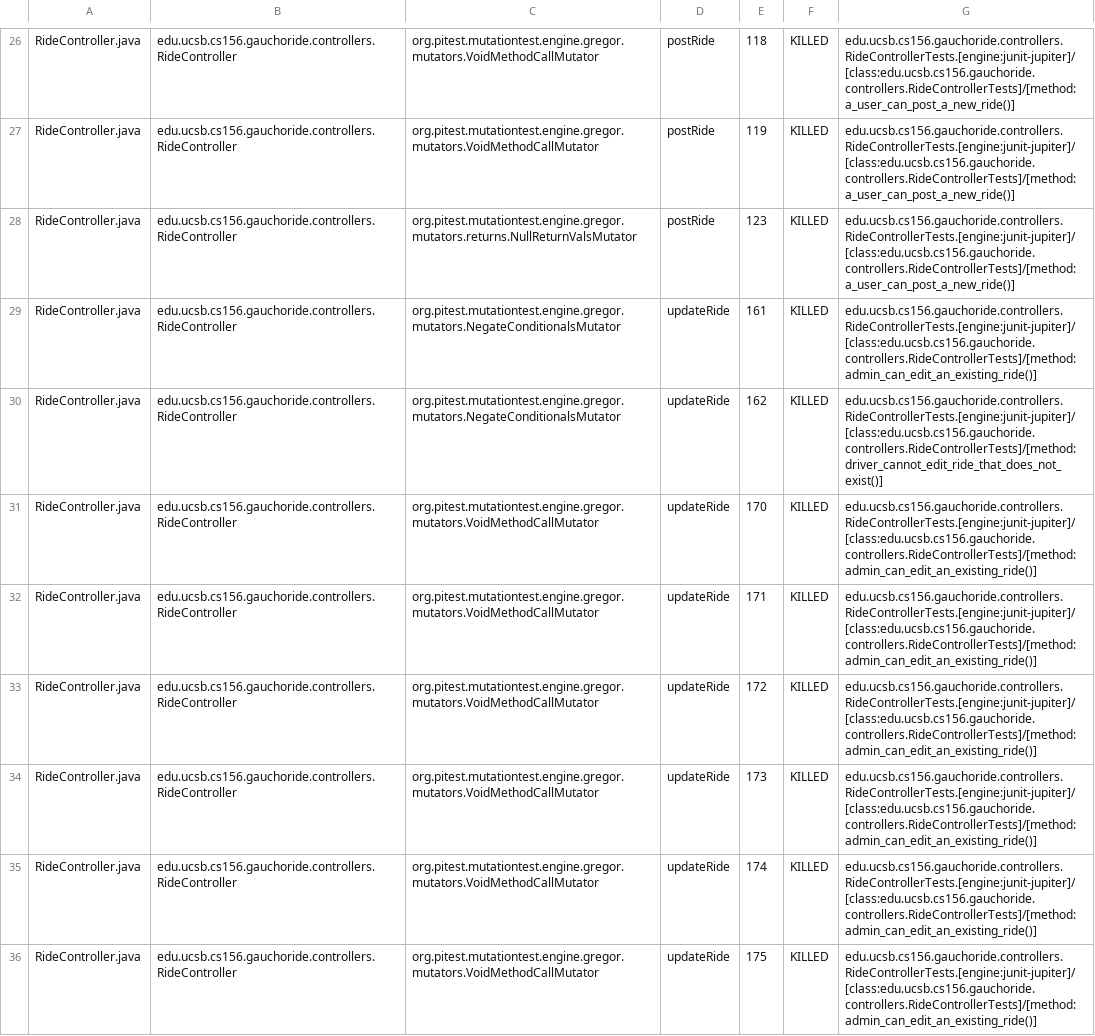
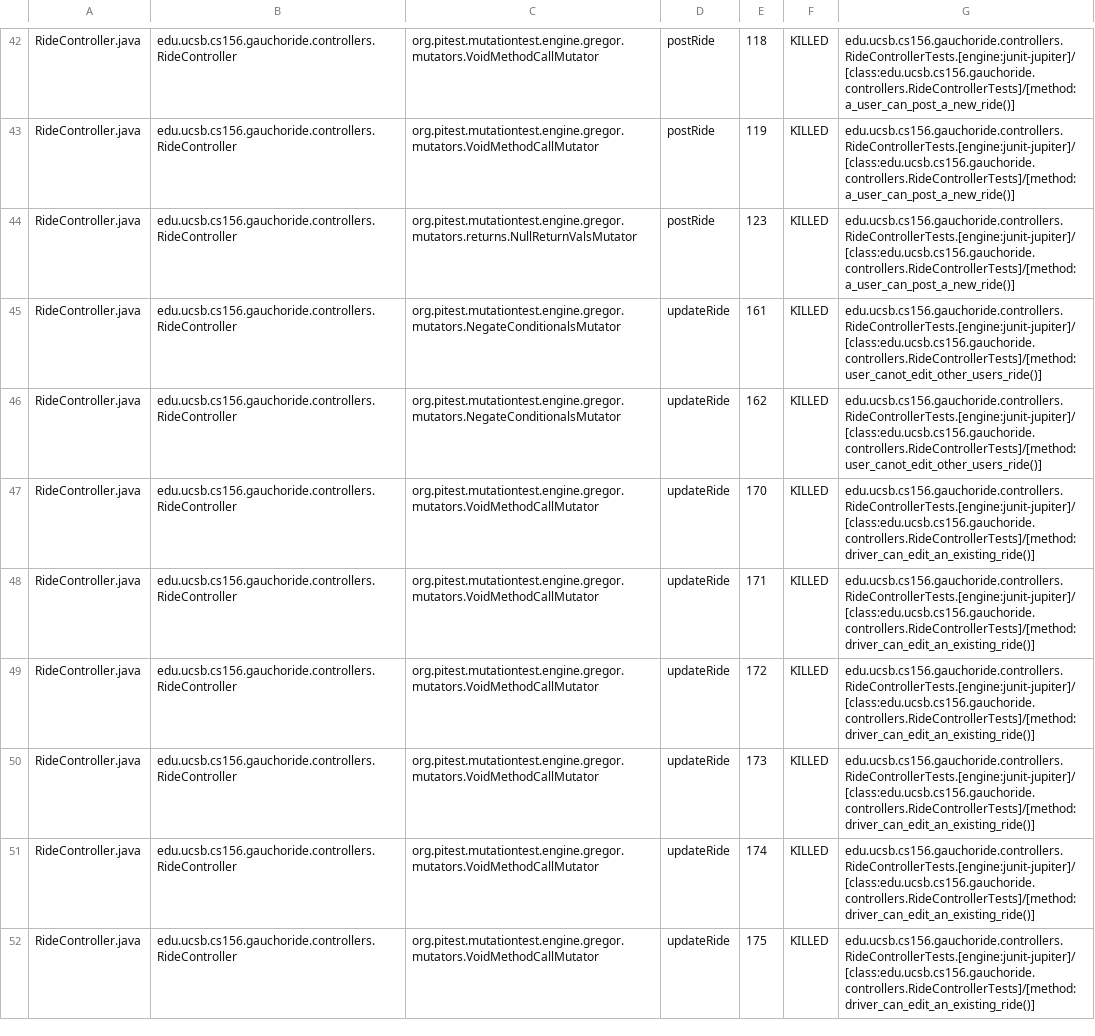
Before and after one commit to ucsb-cs156-w24/proj-gauchoride-w24-7pm-3, a CSV file: pitest/mutations.csv, drawn as a sheet; only a part is shown, gaps mark what is left out; addresses are those after the commit; the diff covers the shown part only; the diff names each change by its address in the sheet, - before the commit and + after, or states it on an @@ line.

Commit message:
Deploying to gh-pages from @ ucsb-cs156-w24/proj-gauchoride-w24-7pm-3@8690798528a4d770bdc54ca90fe2bc85b5090e3b 🚀

```diff
--- a/pitest/mutations.csv
+++ b/pitest/mutations.csv
-G45: edu.ucsb.cs156.gauchoride.controllers.RideControllerTests.[engine:junit-jupiter]/[class:edu.ucsb.cs156.gauchoride.controllers.RideControllerTests]/[method:admin_can_edit_an_existing_ride()]
+G45: edu.ucsb.cs156.gauchoride.controllers.RideControllerTests.[engine:junit-jupiter]/[class:edu.ucsb.cs156.gauchoride.controllers.RideControllerTests]/[method:user_canot_edit_other_users_ride()]
-G46: edu.ucsb.cs156.gauchoride.controllers.RideControllerTests.[engine:junit-jupiter]/[class:edu.ucsb.cs156.gauchoride.controllers.RideControllerTests]/[method:driver_cannot_edit_ride_that_does_not_exist()]
+G46: edu.ucsb.cs156.gauchoride.controllers.RideControllerTests.[engine:junit-jupiter]/[class:edu.ucsb.cs156.gauchoride.controllers.RideControllerTests]/[method:user_canot_edit_other_users_ride()]
-G47:G52: edu.ucsb.cs156.gauchoride.controllers.RideControllerTests.[engine:junit-jupiter]/[class:edu.ucsb.cs156.gauchoride.controllers.RideControllerTests]/[method:admin_can_edit_an_existing_ride()]
+G47:G52: edu.ucsb.cs156.gauchoride.controllers.RideControllerTests.[engine:junit-jupiter]/[class:edu.ucsb.cs156.gauchoride.controllers.RideControllerTests]/[method:driver_can_edit_an_existing_ride()]
```
Also changed, not shown: 8 added rows, 5 removed rows, 19 moved rows and 30 edited cells elsewhere in this file, 19 other files.
